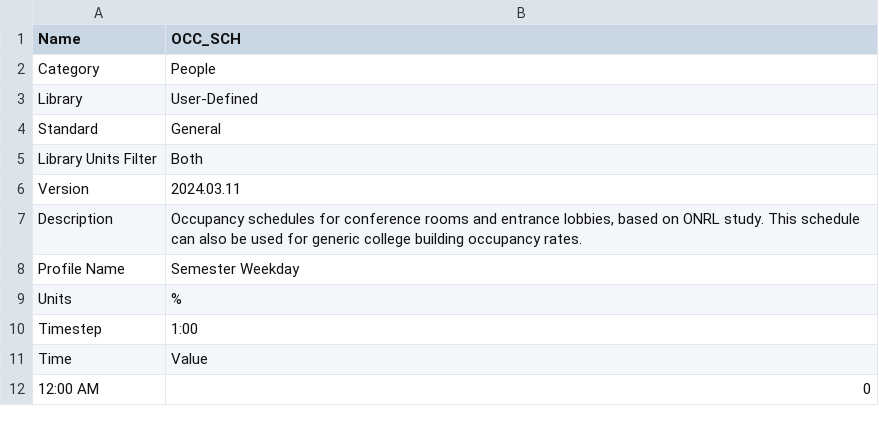
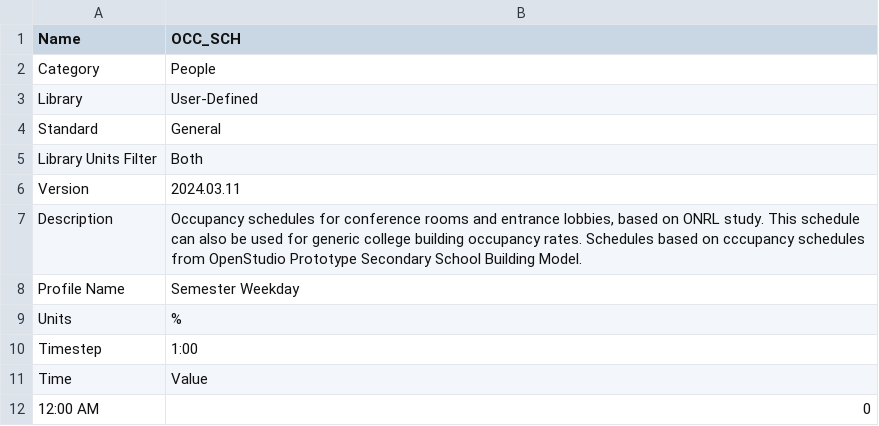
Before and after one commit to ianvg/energymodel-libraries, a CSV file: Schedules/ORNL/ORNL College - Occupancy.csv, drawn as a sheet; only a part is shown.

Commit message:
Update ORNL College - Occupancy.csv

```diff
--- a/Schedules/ORNL/ORNL College - Occupancy.csv
+++ b/Schedules/ORNL/ORNL College - Occupancy.csv
@@ -6,3 +6,3 @@ Library Units Filter,Both
 Version,2024.03.11
-Description,"Occupancy schedules for conference rooms and entrance lobbies, based on ONRL study. This schedule can also be used for generic college building occupancy rates."
+Description,"Occupancy schedules for conference rooms and entrance lobbies, based on ONRL study. This schedule can also be used for generic college building occupancy rates. Schedules based on cccupancy schedules from OpenStudio Prototype Secondary School Building Model."
 Profile Name,Semester Weekday
```
